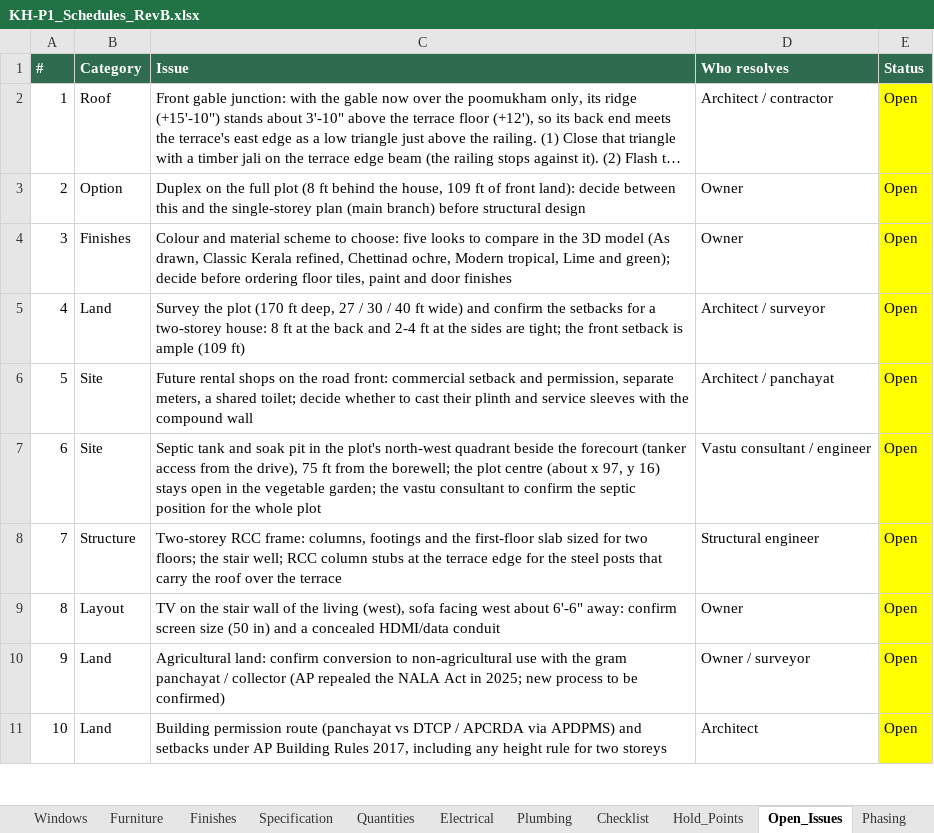
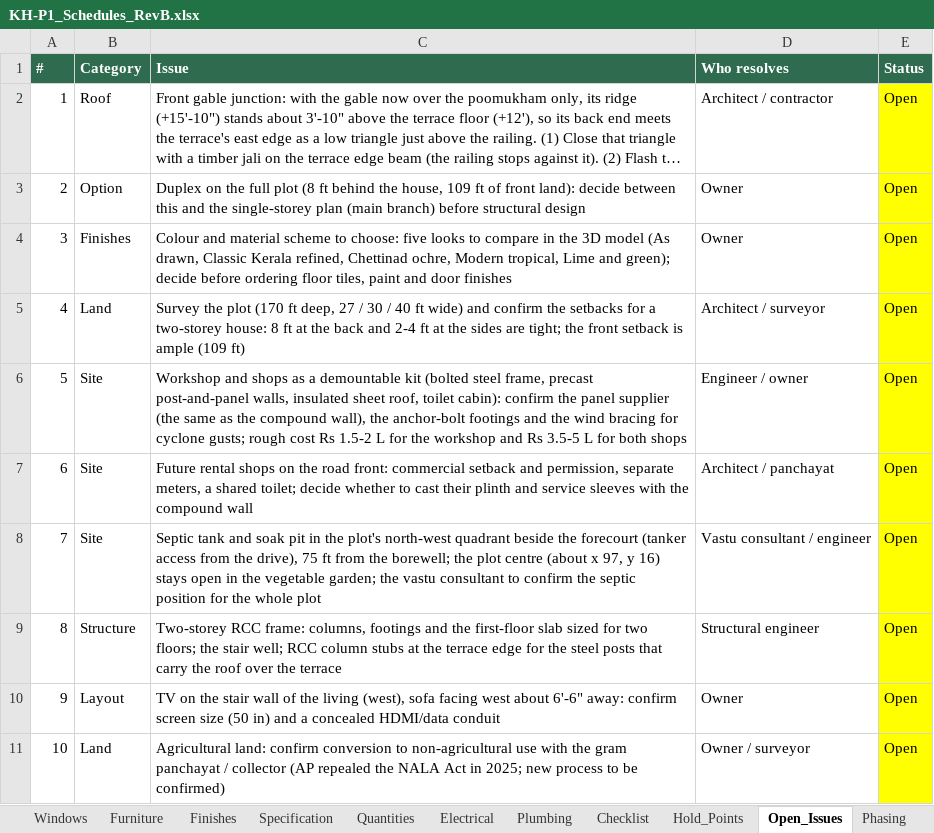
Before and after one commit to tilak-puli/House-plan, an Excel workbook: 03_Schedules/KH-P1_Schedules_RevB.xlsx, sheet Open_Issues, drawn as a sheet; only a part is shown; the shorter side is filled out with more unchanged rows; long unchanged cells end in …; values as stored, in another font and other column widths than the file's, no borders; addresses are those after the commit; the diff names each change by its address in the sheet, - before the commit and + after, or states it on an @@ line.

```diff
--- a/03_Schedules/KH-P1_Schedules_RevB.xlsx (sheet Open_Issues)
+++ b/03_Schedules/KH-P1_Schedules_RevB.xlsx (sheet Open_Issues)
+row 6: 5 | Site | Workshop and shops as a demountable kit (bolted steel frame, precast post-and-panel walls, insulated sheet roof, toilet cabin): confirm the panel supplier (the same as the compound wall), the anchor-bolt footings and the wind bracing for cyclone gusts; rough cost Rs 1.5-2 L for the workshop and Rs 3.5-5 L for both shops | Engineer / owner | Open
@@ column A (#) renumbered from row 7 down @@
```
Also changed, not shown: sheet Decisions, 5 other files.
